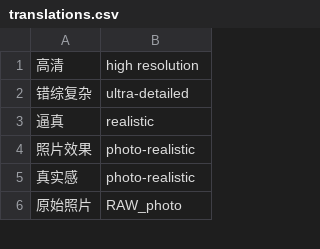
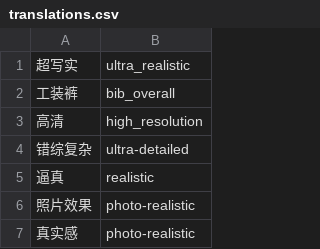
Before and after one commit to gaodianzhuo/ComfyUI-Prompt-Translator-diy, a CSV file: translations.csv, drawn as a sheet; only a part is shown; the shorter side is filled out with more unchanged rows.

Commit message:
add

```diff
--- a/translations.csv
+++ b/translations.csv
@@ -1,2 +1,4 @@
-高清,high resolution
+超写实,ultra_realistic
+工装裤,bib_overall
+高清,high_resolution
 错综复杂,ultra-detailed
```
